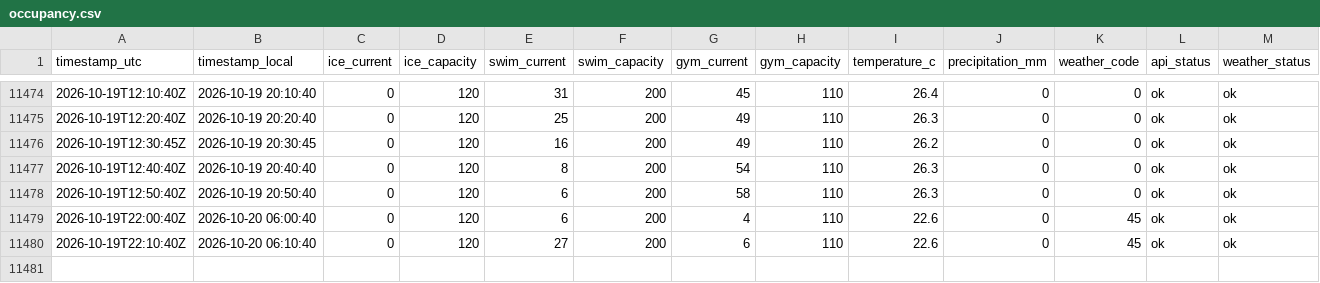
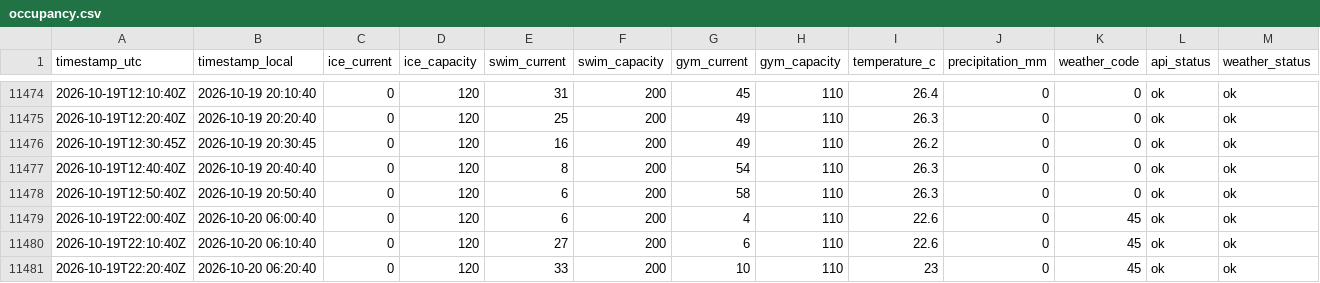
Before and after one commit to fresnarus/Pool-Monitor, a CSV file: data/occupancy.csv, drawn as a sheet; only a part is shown, gaps mark what is left out; the diff names each change by its address in the sheet, - before the commit and + after, or states it on an @@ line.

Commit message:
data: sample 2026-10-19T22:20:40Z

```diff
--- a/data/occupancy.csv
+++ b/data/occupancy.csv
+row 11481: 2026-10-19T22:20:40Z | 2026-10-20 06:20:40 | 0 | 120 | 33 | 200 | 10 | 110 | 23 | 0 | 45 | ok | ok
```
